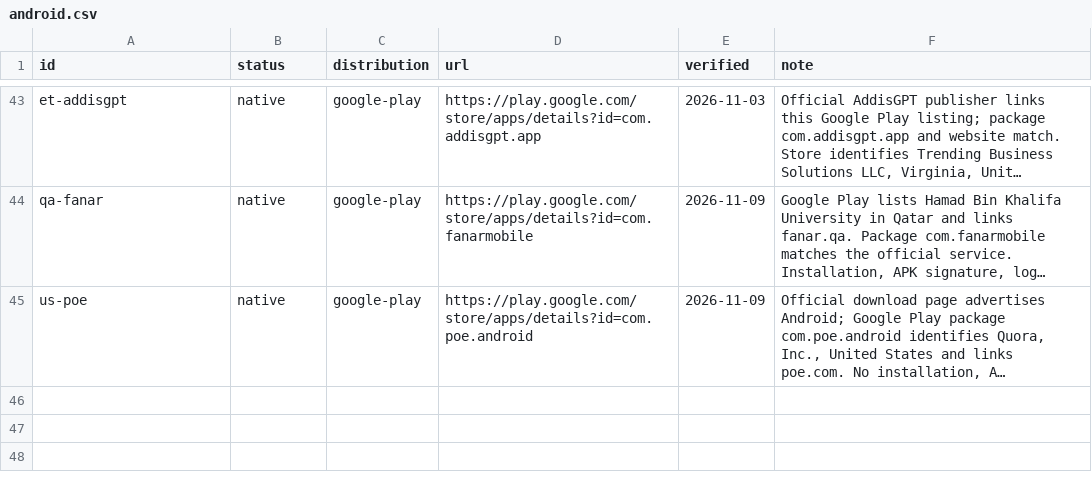
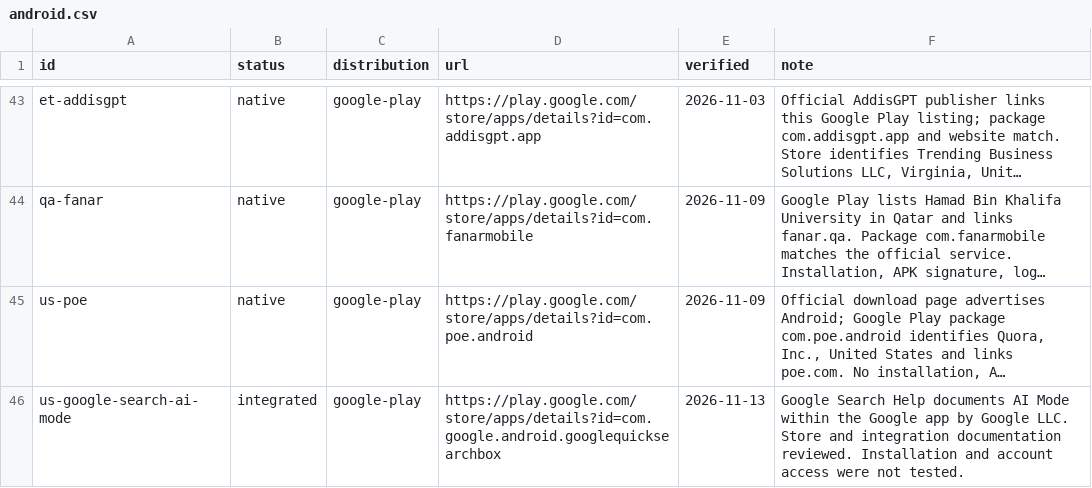
Before and after one commit to Renzo-BD/global-llm-atlas, a CSV file: data/android.csv, drawn as a sheet; only a part is shown, gaps mark what is left out; long unchanged cells end in …; the diff names each change by its address in the sheet, - before the commit and + after, or states it on an @@ line.

Commit message:
Update Global LLM Atlas to v0.10.0 on November 13
Add PROMPERÚ travel chat and Google Search AI Mode, record Android integration, and update model announcements and Peru watchlist. Audit 103 existing URLs and synchronize exports.

```diff
--- a/data/android.csv
+++ b/data/android.csv
+row 46: us-google-search-ai-mode | integrated | google-play | https://play.google.com/store/apps/details?id=com.google.android.googlequicksearchbox | 2026-11-13 | Google Search Help documents AI Mode within the Google app by Google LLC. Store and integration documentation reviewed. Installation and account access were not tested.
```
Also changed, not shown: data/llms.csv, 10 other files.
